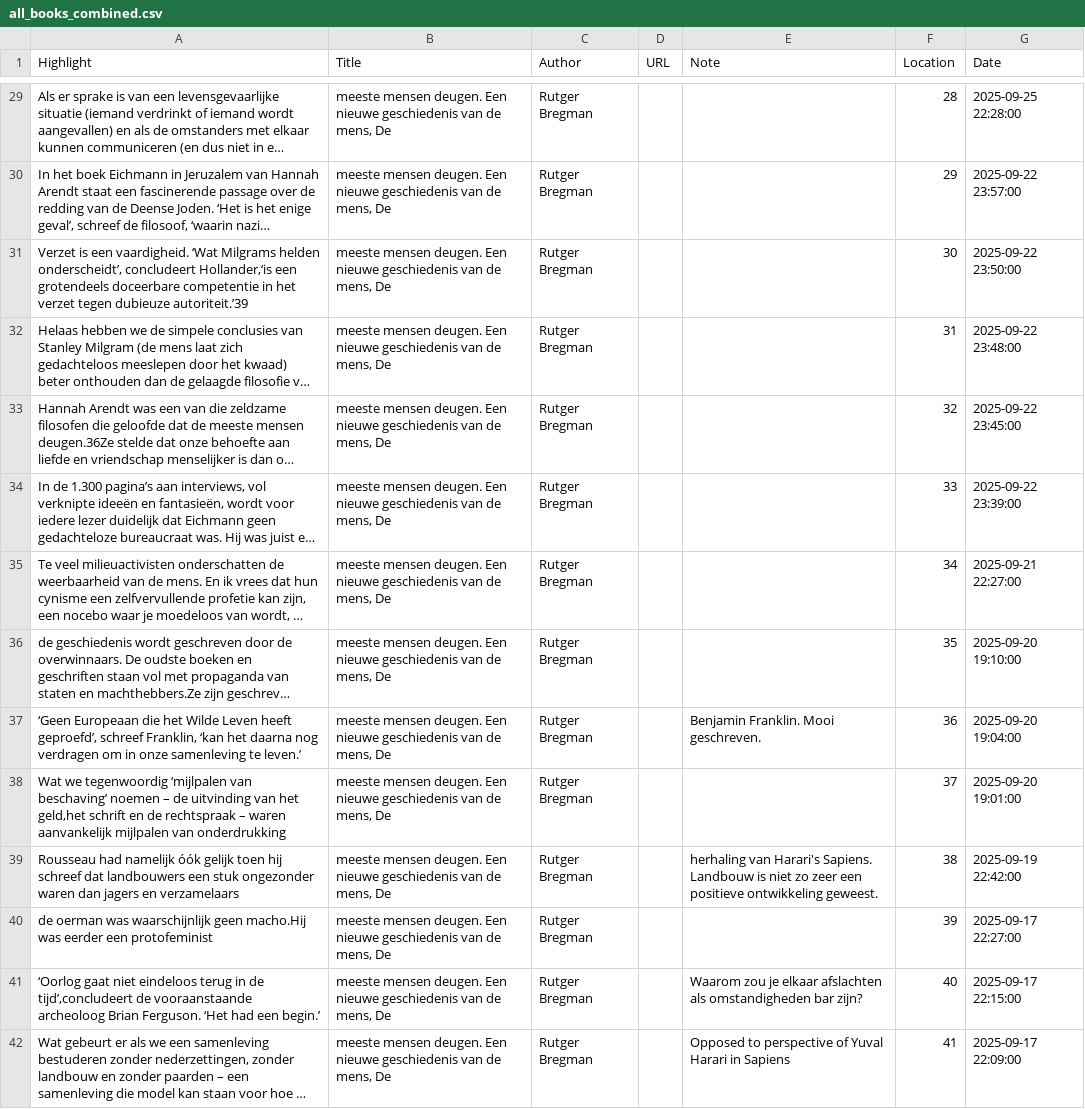
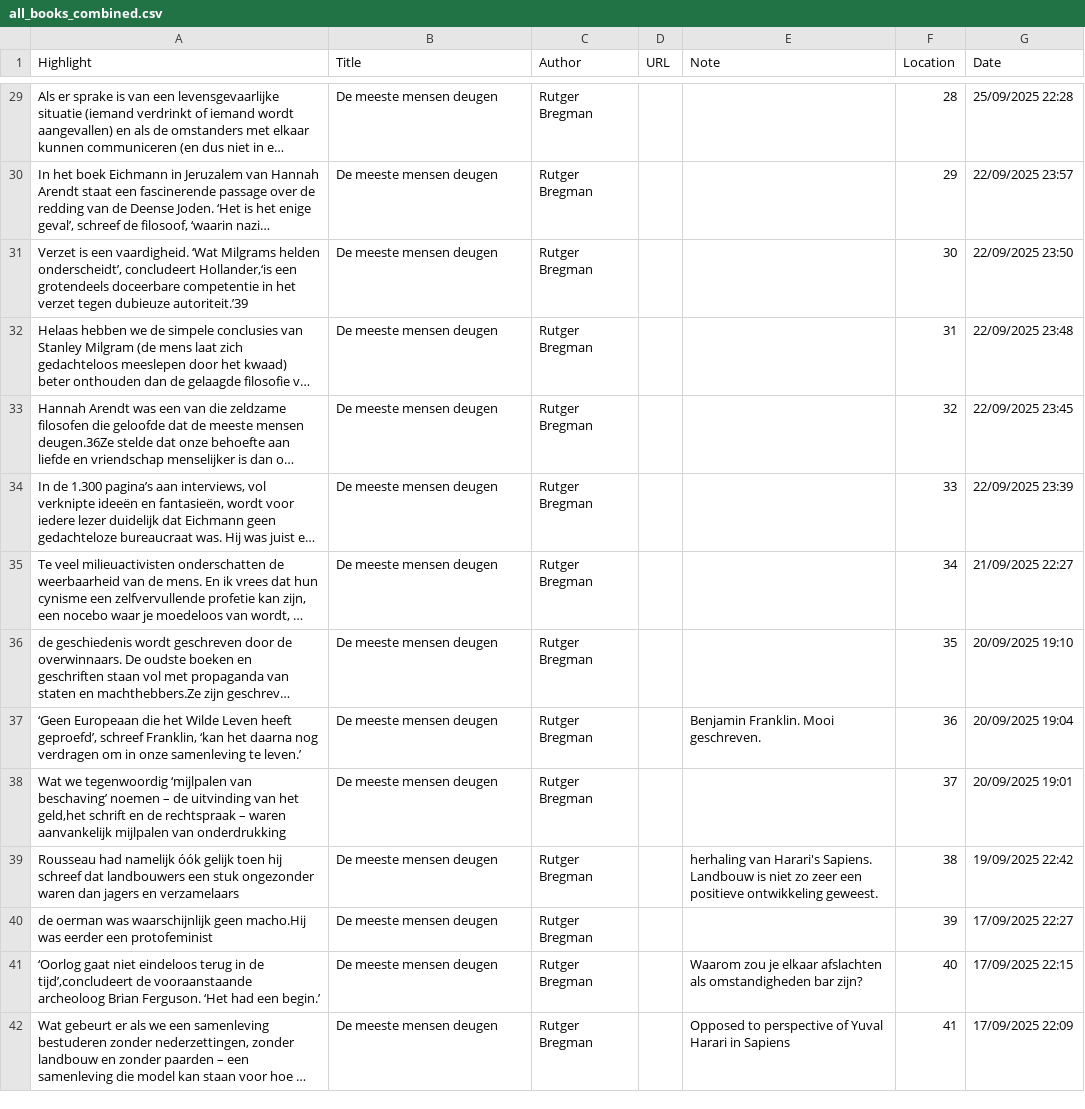
Before and after one commit to wardeiling/Book-notes-html-to-csv, a CSV file: output/all_books_combined.csv, drawn as a sheet; only a part is shown, gaps mark what is left out; long unchanged cells end in …; the diff covers the shown part only; the diff names each change by its address in the sheet, - before the commit and + after, or states it on an @@ line.

Commit message:
add explanation on faulty book titles

```diff
--- a/output/all_books_combined.csv
+++ b/output/all_books_combined.csv
-B29:B42 (Title): meeste mensen deugen. Een nieuwe geschiedenis van de mens, De
+B29:B42 (Title): De meeste mensen deugen
-G29 (Date): 2025-09-25 22:28:00
+G29 (Date): 25/09/2025 22:28
-G30 (Date): 2025-09-22 23:57:00
+G30 (Date): 22/09/2025 23:57
-G31 (Date): 2025-09-22 23:50:00
+G31 (Date): 22/09/2025 23:50
-G32 (Date): 2025-09-22 23:48:00
+G32 (Date): 22/09/2025 23:48
-G33 (Date): 2025-09-22 23:45:00
+G33 (Date): 22/09/2025 23:45
-G34 (Date): 2025-09-22 23:39:00
+G34 (Date): 22/09/2025 23:39
-G35 (Date): 2025-09-21 22:27:00
+G35 (Date): 21/09/2025 22:27
-G36 (Date): 2025-09-20 19:10:00
+G36 (Date): 20/09/2025 19:10
-G37 (Date): 2025-09-20 19:04:00
+G37 (Date): 20/09/2025 19:04
-G38 (Date): 2025-09-20 19:01:00
+G38 (Date): 20/09/2025 19:01
-G39 (Date): 2025-09-19 22:42:00
+G39 (Date): 19/09/2025 22:42
-G40 (Date): 2025-09-17 22:27:00
+G40 (Date): 17/09/2025 22:27
-G41 (Date): 2025-09-17 22:15:00
+G41 (Date): 17/09/2025 22:15
-G42 (Date): 2025-09-17 22:09:00
+G42 (Date): 17/09/2025 22:09
```
Also changed, not shown: 137 edited cells elsewhere in this file, 1 other file.
